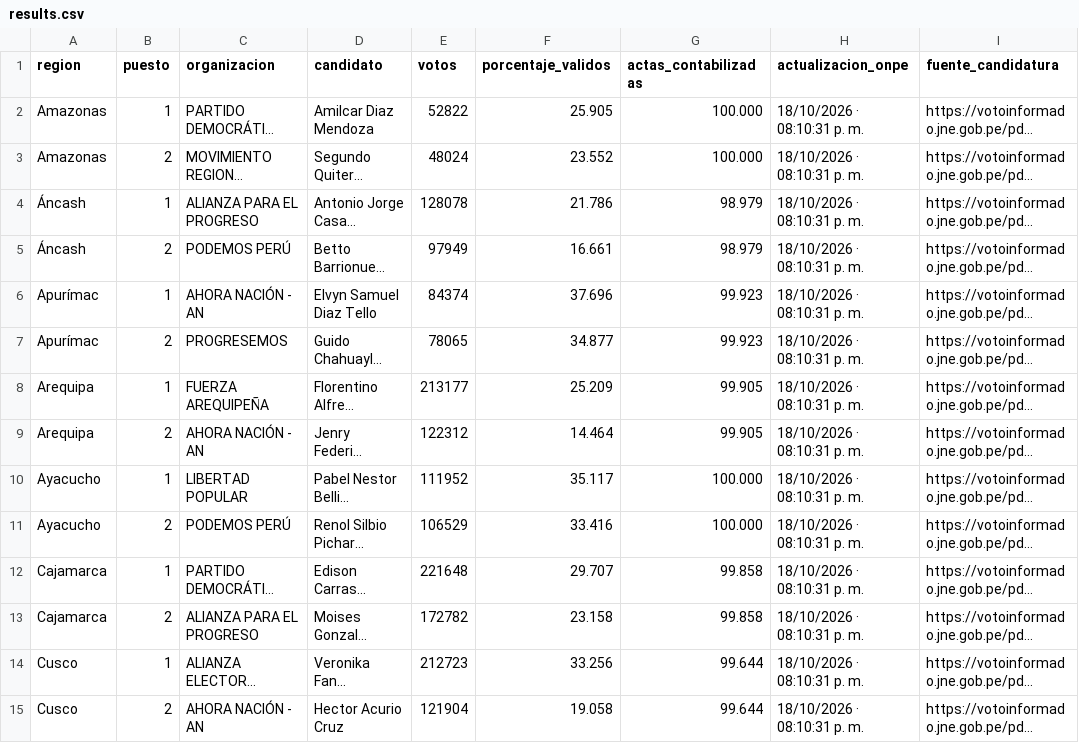
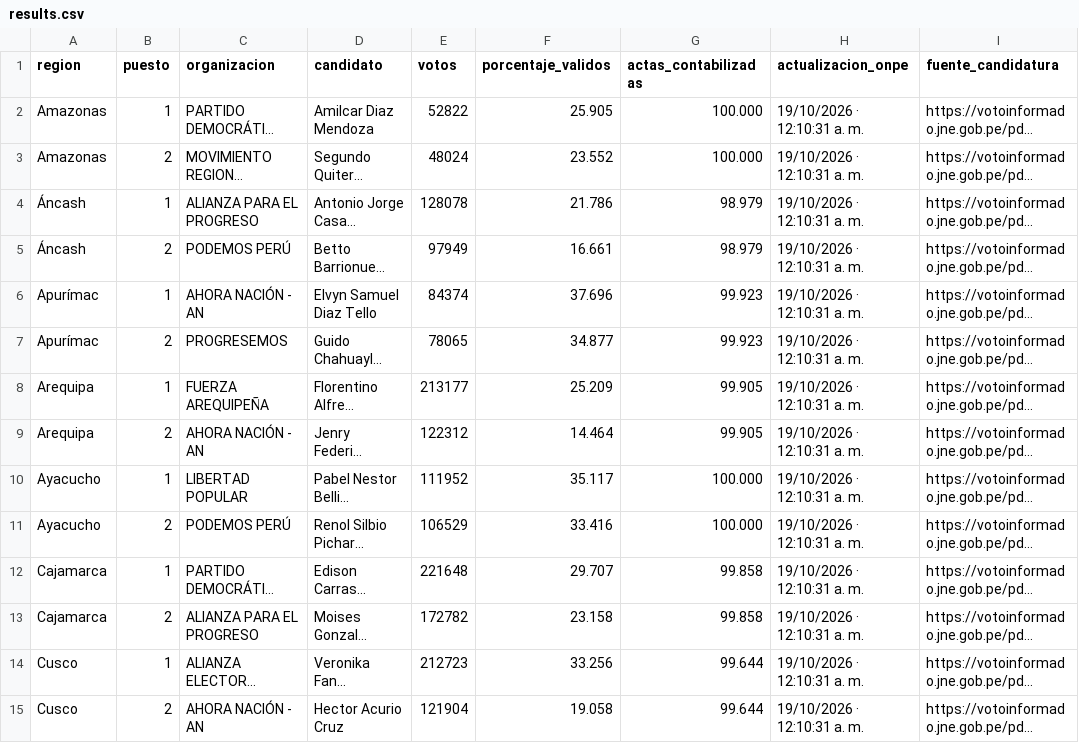
Before and after one commit to cmucching/dashboard-erm-2026, a CSV file: data/results.csv, drawn as a sheet; only a part is shown; long unchanged cells end in …; the diff covers the shown part only; the diff names each change by its address in the sheet, - before the commit and + after, or states it on an @@ line.

```diff
--- a/data/results.csv
+++ b/data/results.csv
-H2:H15 (actualizacion_onpe): 18/10/2026 · 08:10:31 p. m.
+H2:H15 (actualizacion_onpe): 19/10/2026 · 12:10:31 a. m.
```
Also changed, not shown: 42 edited cells elsewhere in this file, 6 other files.
